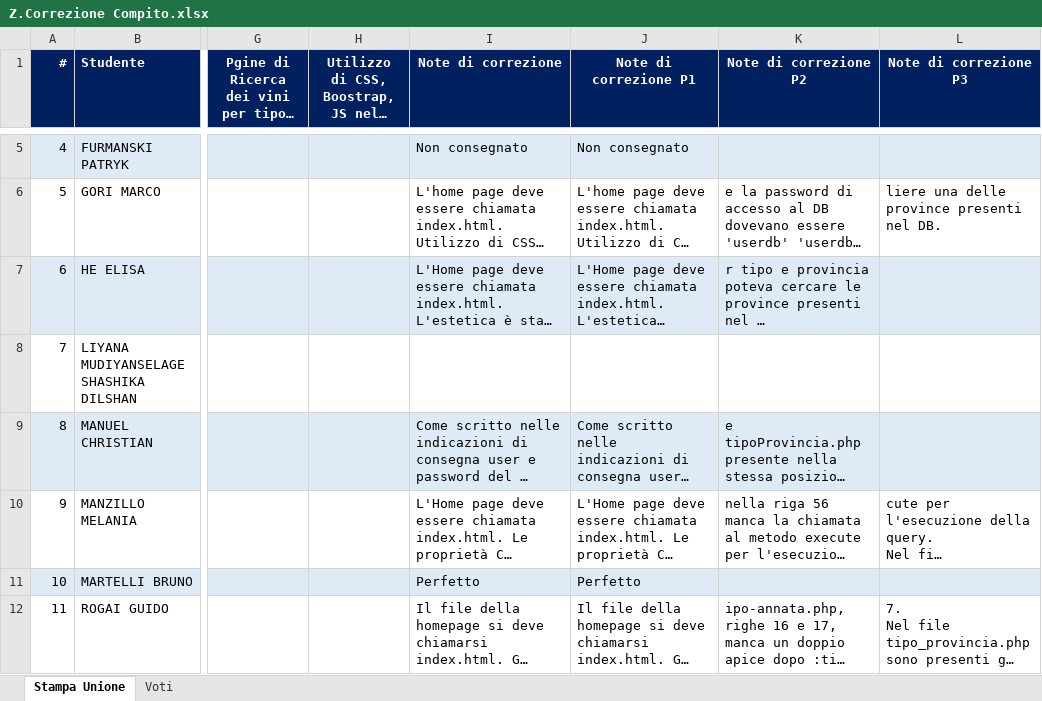
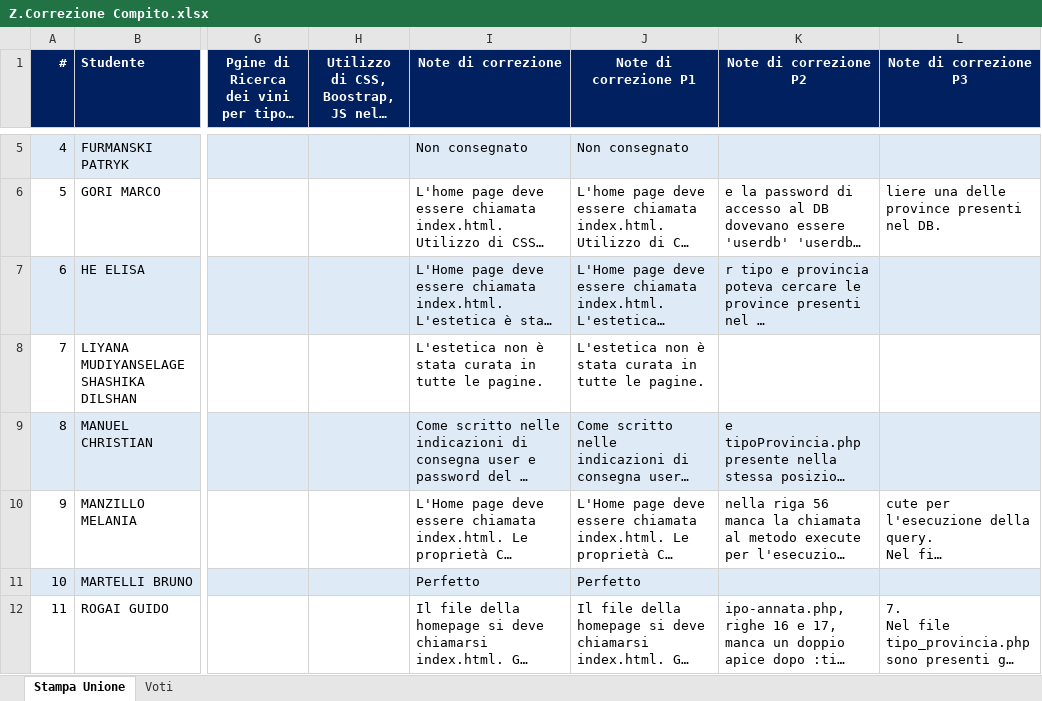
Before and after one commit to ranalliloris/Ampps, an Excel workbook: Consegne Marconi/Z.Correzione Compito.xlsx, sheet Stampa Unione, drawn as a sheet; only a part is shown, gaps mark what is left out; long unchanged cells end in …; values as stored, in another font and other column widths than the file's, no borders; the diff covers the shown part only; the diff names each change by its address in the sheet, - before the commit and + after, or states it on an @@ line.

Commit message:
Modifica sql DB Marconi ed altre modifiche effettuate

```diff
--- a/Consegne Marconi/Z.Correzione Compito.xlsx (sheet Stampa Unione)
+++ b/Consegne Marconi/Z.Correzione Compito.xlsx (sheet Stampa Unione)
-I8 (Note di correzione): (empty)
+I8 (Note di correzione): L'estetica non è stata curata in tutte le pagine.
-J8 (Note di correzione P1): (empty)
+J8 (Note di correzione P1): L'estetica non è stata curata in tutte le pagine.
```
Also changed, not shown: 3 edited cells elsewhere in this sheet, 18 other files.
